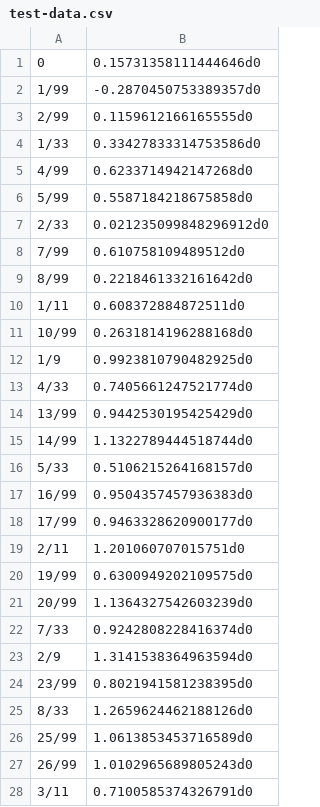
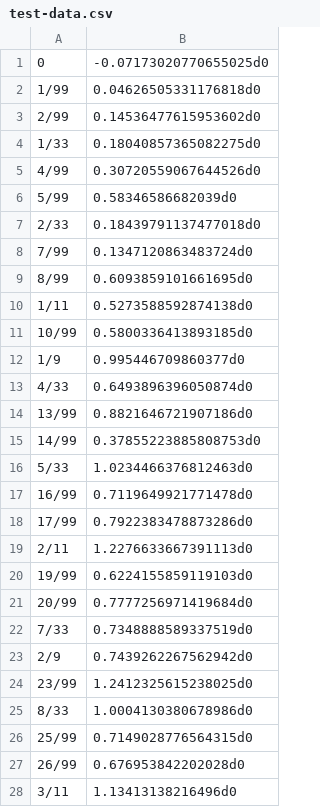
Before and after one commit to Licotch/PRML, a CSV file: data/test-data.csv, drawn as a sheet; only a part is shown; the diff covers the shown part only.

Commit message:
change the data

```diff
--- a/data/test-data.csv
+++ b/data/test-data.csv
@@ -1,28 +1,28 @@
-0,0.15731358111444646d0
-1/99,-0.2870450753389357d0
-2/99,0.1159612166165555d0
-1/33,0.33427833314753586d0
-4/99,0.6233714942147268d0
-5/99,0.5587184218675858d0
-2/33,0.021235099848296912d0
-7/99,0.610758109489512d0
-8/99,0.2218461332161642d0
-1/11,0.608372884872511d0
-10/99,0.2631814196288168d0
-1/9,0.9923810790482925d0
-4/33,0.7405661247521774d0
-13/99,0.9442530195425429d0
-14/99,1.1322789444518744d0
-5/33,0.5106215264168157d0
-16/99,0.9504357457936383d0
-17/99,0.9463328620900177d0
-2/11,1.201060707015751d0
-19/99,0.6300949202109575d0
-20/99,1.1364327542603239d0
-7/33,0.9242808228416374d0
-2/9,1.3141538364963594d0
-23/99,0.8021941581238395d0
-8/33,1.2659624462188126d0
-25/99,1.0613853453716589d0
-26/99,1.0102965689805243d0
-3/11,0.7100585374326791d0
+0,-0.07173020770655025d0
+1/99,0.04626505331176818d0
+2/99,0.14536477615953602d0
+1/33,0.18040857365082275d0
+4/99,0.30720559067644526d0
+5/99,0.58346586682039d0
+2/33,0.18439791137477018d0
+7/99,0.1347120863483724d0
+8/99,0.6093859101661695d0
+1/11,0.5273588592874138d0
+10/99,0.5800336413893185d0
+1/9,0.995446709860377d0
+4/33,0.6493896396050874d0
+13/99,0.8821646721907186d0
+14/99,0.37855223885808753d0
+5/33,1.0234466376812463d0
+16/99,0.7119649921771478d0
+17/99,0.7922383478873286d0
+2/11,1.2276633667391113d0
+19/99,0.6224155859119103d0
+20/99,0.7777256971419684d0
+7/33,0.7348888589337519d0
+2/9,0.7439262267562942d0
+23/99,1.2412325615238025d0
+8/33,1.0004130380678986d0
+25/99,0.7149028776564315d0
+26/99,0.676953842202028d0
+3/11,1.13413138216496d0
```
Also changed, not shown: 72 edited cells elsewhere in this file, data/data.csv.
